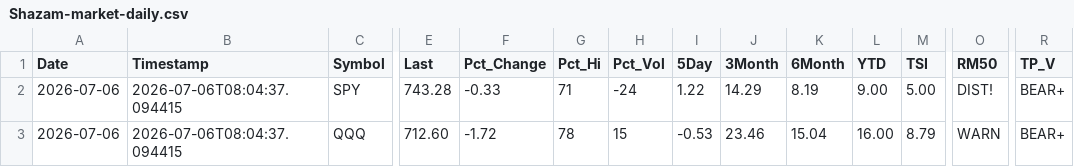
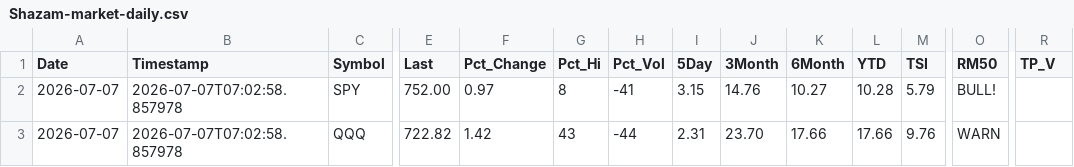
Before and after one commit to blumenty/stock-data-automation, a CSV file: data/Shazam-market-daily.csv, drawn as a sheet; only a part is shown, gaps mark what is left out; the diff covers the shown part only; the diff names each change by its address in the sheet, - before the commit and + after, or states it on an @@ line.

```diff
--- a/data/Shazam-market-daily.csv
+++ b/data/Shazam-market-daily.csv
-A2:A3 (Date): 2026-07-06
+A2:A3 (Date): 2026-07-07
-B2:B3 (Timestamp): 2026-07-06T08:04:37.094415
+B2:B3 (Timestamp): 2026-07-07T07:02:58.857978
-E2 (Last): 743.28
+E2 (Last): 752.00
-F2 (Pct_Change): -0.33
+F2 (Pct_Change): 0.97
-G2 (Pct_Hi): 71
+G2 (Pct_Hi): 8
-H2 (Pct_Vol): -24
+H2 (Pct_Vol): -41
-I2 (5Day): 1.22
+I2 (5Day): 3.15
-J2 (3Month): 14.29
+J2 (3Month): 14.76
-K2 (6Month): 8.19
+K2 (6Month): 10.27
-L2 (YTD): 9.00
+L2 (YTD): 10.28
-M2 (TSI): 5.00
+M2 (TSI): 5.79
-O2 (RM50): DIST!
+O2 (RM50): BULL!
-R2:R3 (TP_V): BEAR+
+R2:R3 (TP_V): (empty)
-E3 (Last): 712.60
+E3 (Last): 722.82
-F3 (Pct_Change): -1.72
+F3 (Pct_Change): 1.42
-G3 (Pct_Hi): 78
+G3 (Pct_Hi): 43
-H3 (Pct_Vol): 15
+H3 (Pct_Vol): -44
-I3 (5Day): -0.53
+I3 (5Day): 2.31
-J3 (3Month): 23.46
+J3 (3Month): 23.70
-K3 (6Month): 15.04
+K3 (6Month): 17.66
-L3 (YTD): 16.00
+L3 (YTD): 17.66
-M3 (TSI): 8.79
+M3 (TSI): 9.76
```
Also changed, not shown: 43 edited cells elsewhere in this file, data/shazam-tsi-history.csv, 4 other files.
